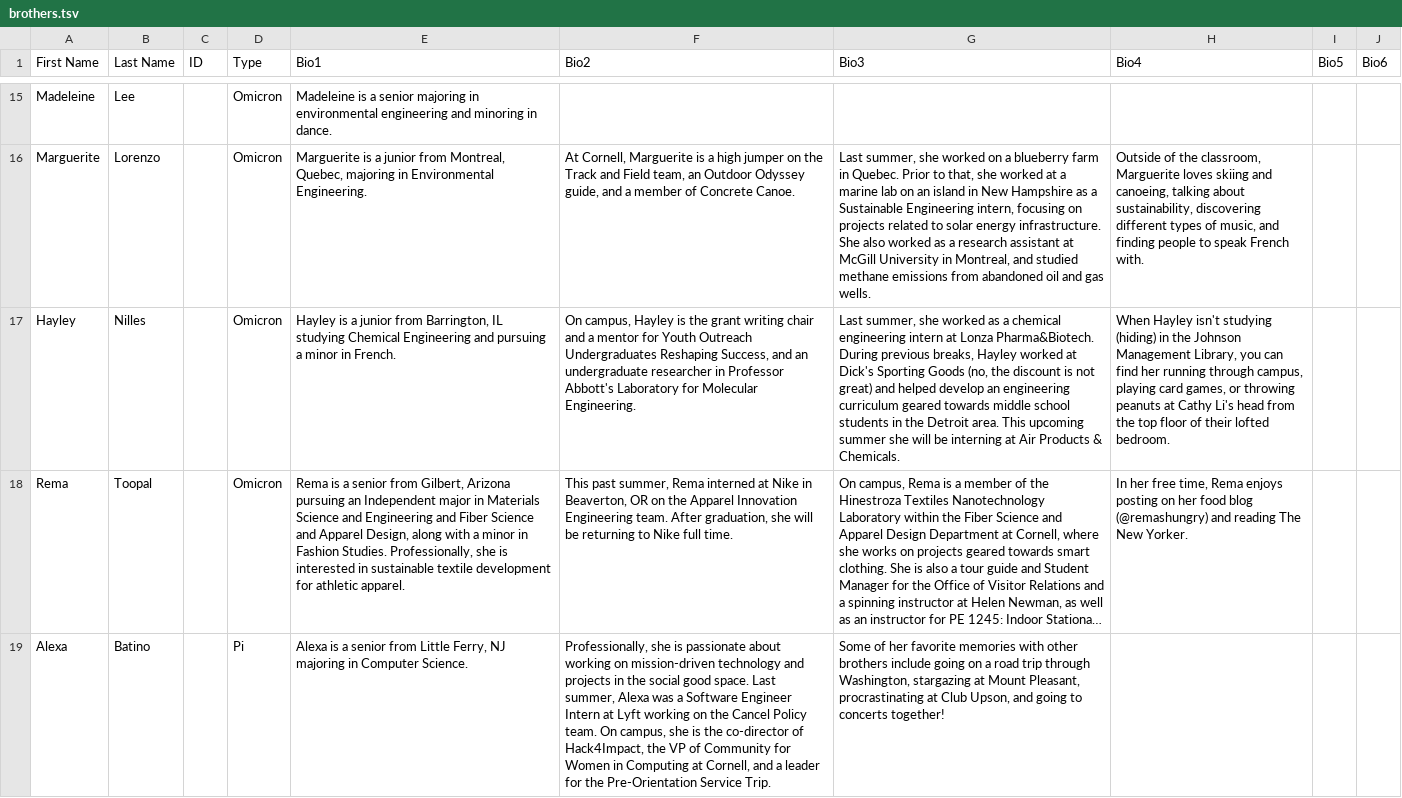
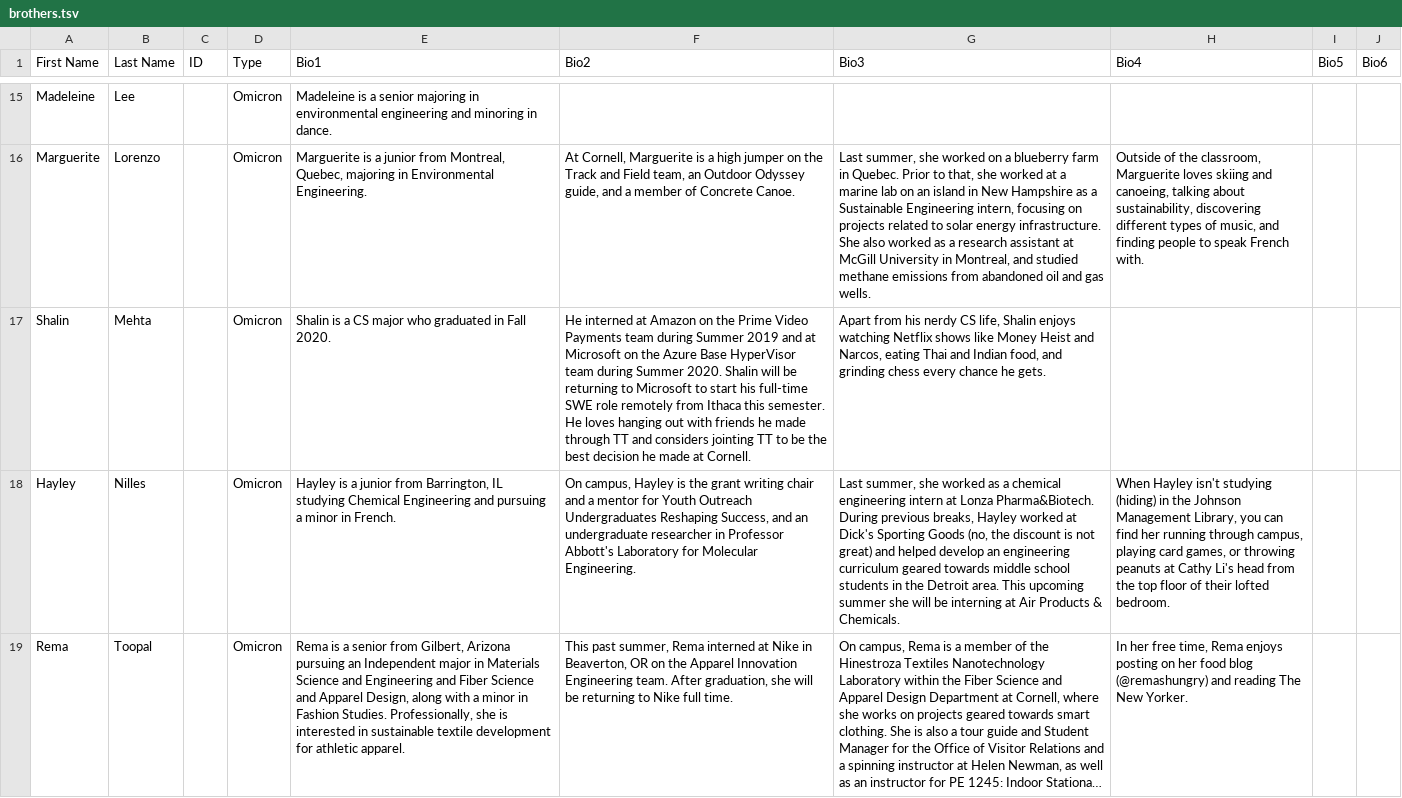
Before and after one commit to cornellWebmaster/ttFlask, a TSV file: data/brothers/brothers.tsv, drawn as a sheet; only a part is shown, gaps mark what is left out; the shorter side is filled out with more unchanged rows; long unchanged cells end in …; the diff names each change by its address in the sheet, - before the commit and + after, or states it on an @@ line.

Commit message:
Add Shalin back

```diff
--- a/data/brothers/brothers.tsv
+++ b/data/brothers/brothers.tsv
+row 17: Shalin | Mehta |  | Omicron | Shalin is a CS major who graduated in Fall 2020. | He interned at Amazon on the Prime Video Payments team during Summer 2019 and at Microsoft on the Azure Base HyperVisor team during Summer 2020. Shalin will be returning to Microsoft to start his full-time SWE role remotely from Ithaca this semester. He loves hanging out with friends he made through TT and considers jointing TT to be the best decision he made at Cornell. | Apart from his nerdy CS life, Shalin enjoys watching Netflix shows like Money Heist and Narcos, eating Thai and Indian food, and grinding chess every chance he gets.
```
